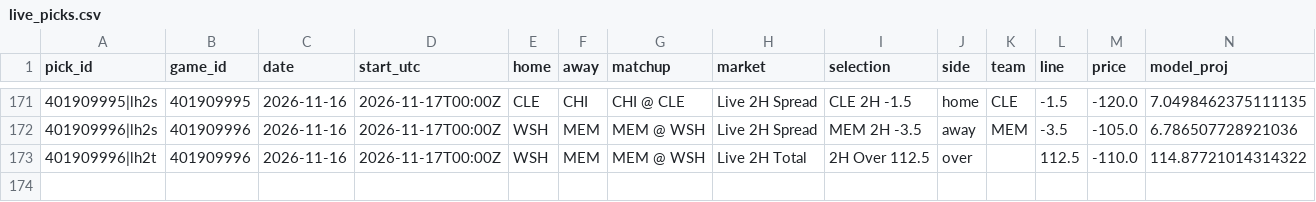
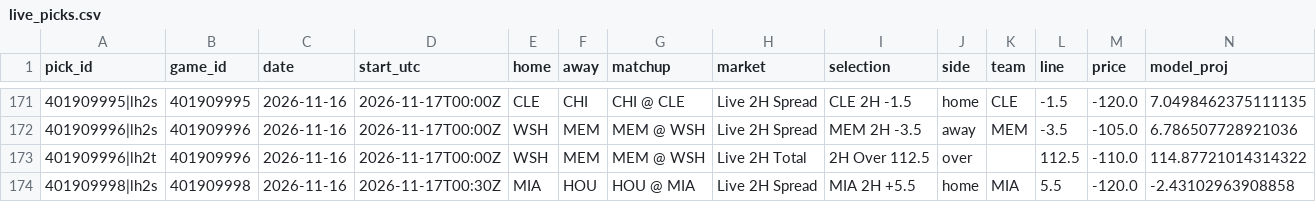
Before and after one commit to quintonmwilson/nba-model, a CSV file: model/live_picks.csv, drawn as a sheet; only a part is shown, gaps mark what is left out; rows hold the shown columns only; the diff names each change by its address in the sheet, - before the commit and + after, or states it on an @@ line.

```diff
--- a/model/live_picks.csv
+++ b/model/live_picks.csv
+row 174: 401909998|lh2s | 401909998 | 2026-11-16 | 2026-11-17T00:30Z | MIA | HOU | HOU @ MIA | Live 2H Spread | MIA 2H +5.5 | home | MIA | 5.5 | -120.0 | -2.43102963908858
```
Also changed, not shown: model/halftime_log.csv, 1 other file.
